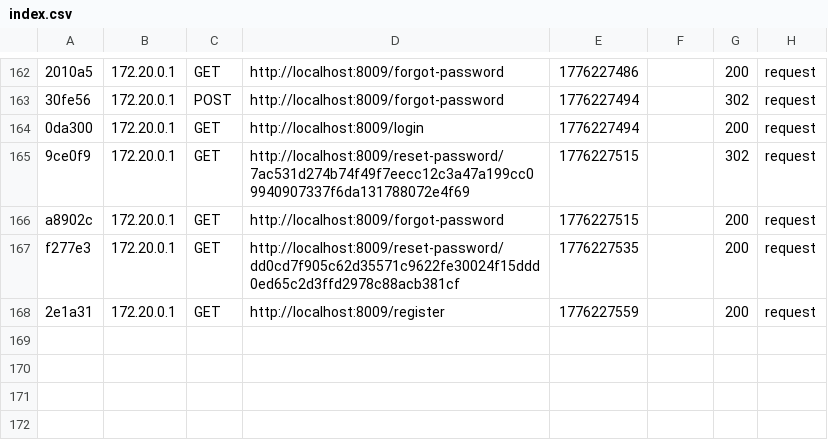
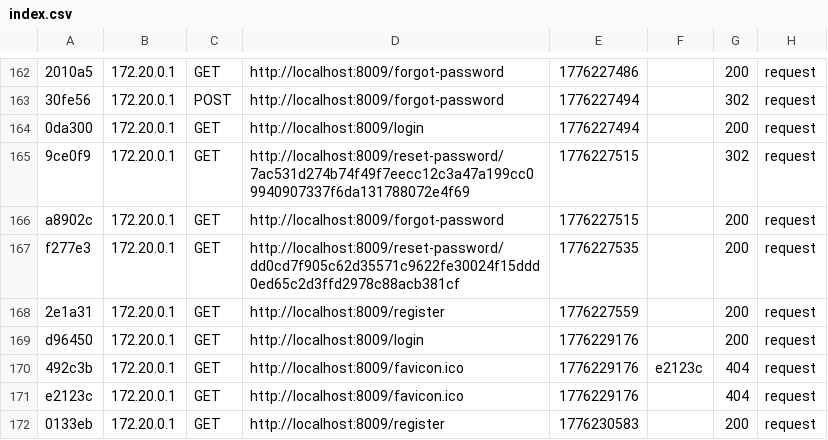
Before and after one commit to woridgesaas/E-commerce, a CSV file: var/cache/dev/profiler/index.csv, drawn as a sheet; only a part is shown, gaps mark what is left out; the diff names each change by its address in the sheet, - before the commit and + after, or states it on an @@ line.

```diff
--- a/var/cache/dev/profiler/index.csv
+++ b/var/cache/dev/profiler/index.csv
+row 169: d96450 | 172.20.0.1 | GET | http://localhost:8009/login | 1776229176 |  | 200 | request
+row 170: 492c3b | 172.20.0.1 | GET | http://localhost:8009/favicon.ico | 1776229176 | e2123c | 404 | request
+row 171: e2123c | 172.20.0.1 | GET | http://localhost:8009/favicon.ico | 1776229176 |  | 404 | request
+row 172: 0133eb | 172.20.0.1 | GET | http://localhost:8009/register | 1776230583 |  | 200 | request
```
Also changed, not shown: 5 other files.
